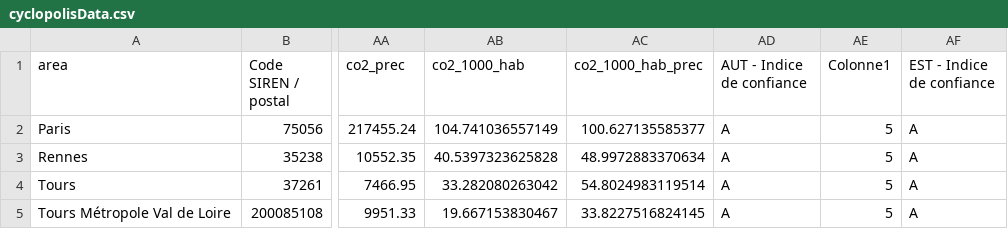
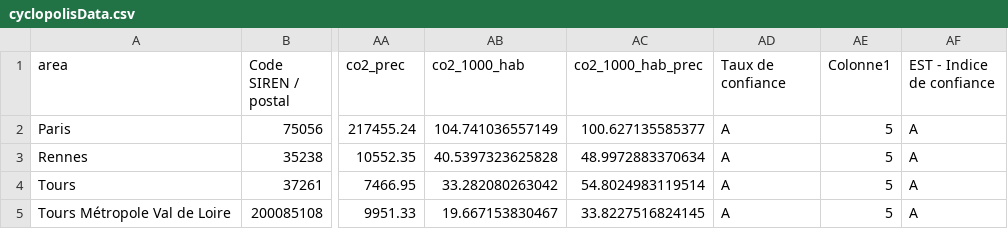
Before and after one commit to fabmob/cyclopolis, a CSV file: cyclopolisData.csv, drawn as a sheet; only a part is shown, gaps mark what is left out; the diff names each change by its address in the sheet, - before the commit and + after, or states it on an @@ line.

Commit message:
Déplacement indice de confiance

```diff
--- a/cyclopolisData.csv
+++ b/cyclopolisData.csv
-AD1: AUT - Indice de confiance
+AD1: Taux de confiance
```
Also changed, not shown: 2 other files.
